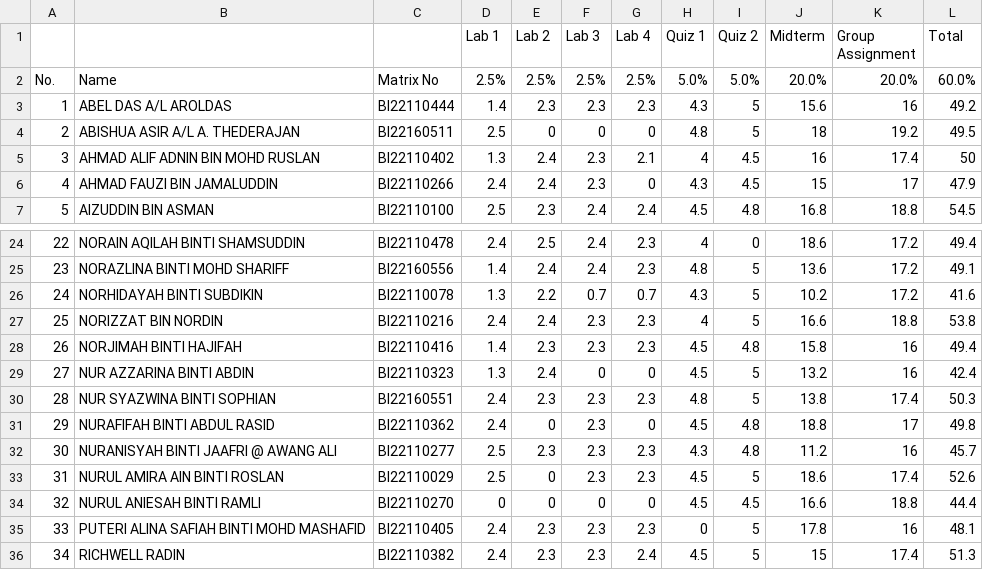
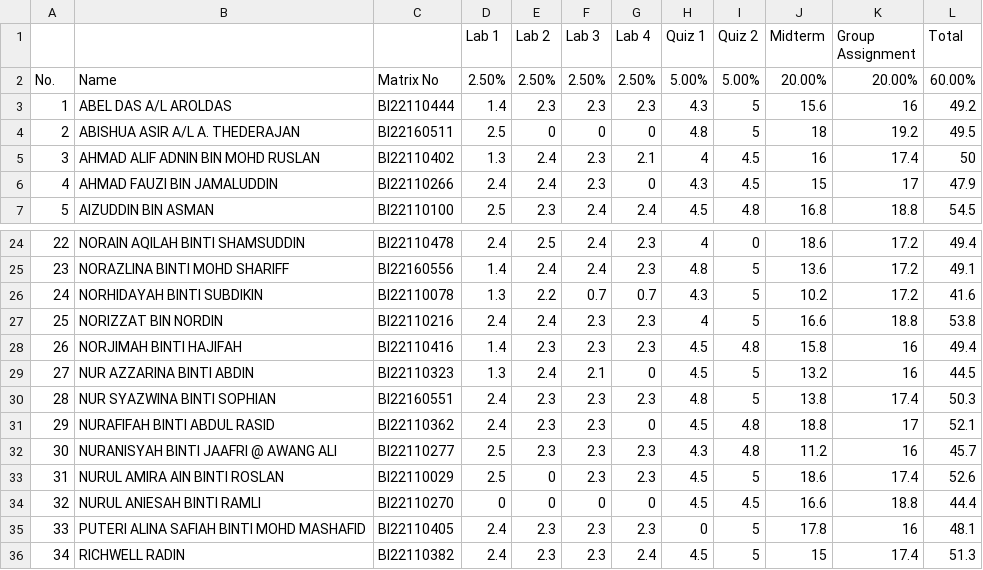
Before and after one commit to menirva85/table-lookup, a CSV file: carrymark.csv, drawn as a sheet; only a part is shown, gaps mark what is left out.

Commit message:
Add files via upload

```diff
--- a/carrymark.csv
+++ b/carrymark.csv
@@ -1,3 +1,3 @@
 ,,,Lab 1,Lab 2,Lab 3,Lab 4,Quiz 1,Quiz 2,Midterm,Group Assignment,Total
-No.,Name,Matrix No,2.5%,2.5%,2.5%,2.5%,5.0%,5.0%,20.0%,20.0%,60.0%
+No.,Name,Matrix No,2.50%,2.50%,2.50%,2.50%,5.00%,5.00%,20.00%,20.00%,60.00%
 1,ABEL DAS A/L AROLDAS,BI22110444,1.4,2.3,2.3,2.3,4.3,5,15.6,16,49.2
@@ -28,5 +28,5 @@ No.,Name,Matrix No,2.5%,2.5%,2.5%,2.5%,5.0%,5.0%,20.0%,20.0%,60.0%
 26,NORJIMAH BINTI HAJIFAH,BI22110416,1.4,2.3,2.3,2.3,4.5,4.8,15.8,16,49.4
-27,NUR AZZARINA BINTI ABDIN,BI22110323,1.3,2.4,0,0,4.5,5,13.2,16,42.4
+27,NUR AZZARINA BINTI ABDIN,BI22110323,1.3,2.4,2.1,0,4.5,5,13.2,16,44.5
 28,NUR SYAZWINA BINTI SOPHIAN,BI22160551,2.4,2.3,2.3,2.3,4.8,5,13.8,17.4,50.3
-29,NURAFIFAH BINTI ABDUL RASID,BI22110362,2.4,0,2.3,0,4.5,4.8,18.8,17,49.8
+29,NURAFIFAH BINTI ABDUL RASID,BI22110362,2.4,2.3,2.3,0,4.5,4.8,18.8,17,52.1
 30,NURANISYAH BINTI JAAFRI @ AWANG ALI,BI22110277,2.5,2.3,2.3,2.3,4.3,4.8,11.2,16,45.7
```
